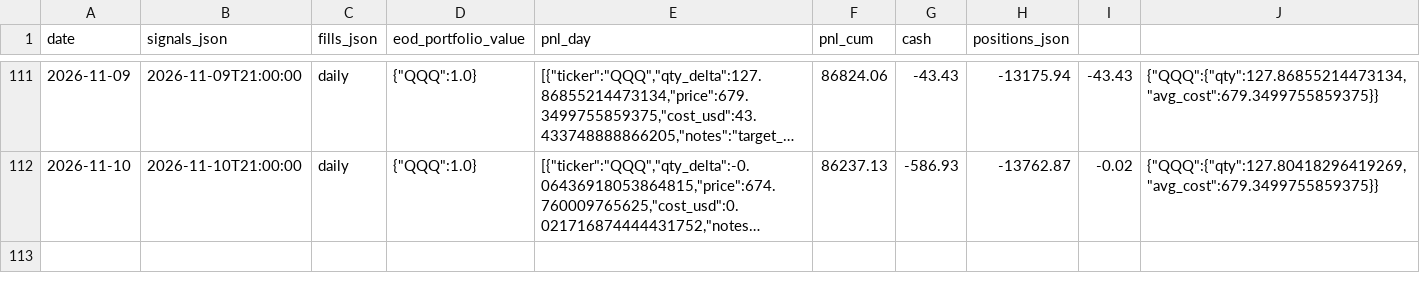
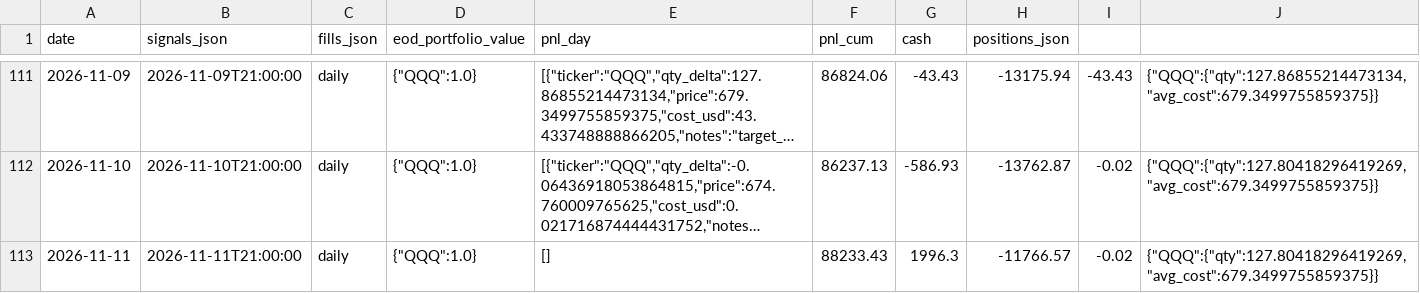
Before and after one commit to romandrianov-pixel/paper-trading-track-record, a CSV file: daily/overnight_qqq_fri_skip.csv, drawn as a sheet; only a part is shown, gaps mark what is left out; long unchanged cells end in …; the diff names each change by its address in the sheet, - before the commit and + after, or states it on an @@ line.

```diff
--- a/daily/overnight_qqq_fri_skip.csv
+++ b/daily/overnight_qqq_fri_skip.csv
+row 113: 2026-11-11 | 2026-11-11T21:00:00 | daily | {"QQQ":1.0} | [] | 88233.43 | 1996.3 | -11766.57 | -0.02 | {"QQQ":{"qty":127.80418296419269,"avg_cost":679.3499755859375}}
```
Also changed, not shown: daily/four_way/portfolio_daily.csv, daily/four_way/svxy_hourly.csv, 42 other files.
